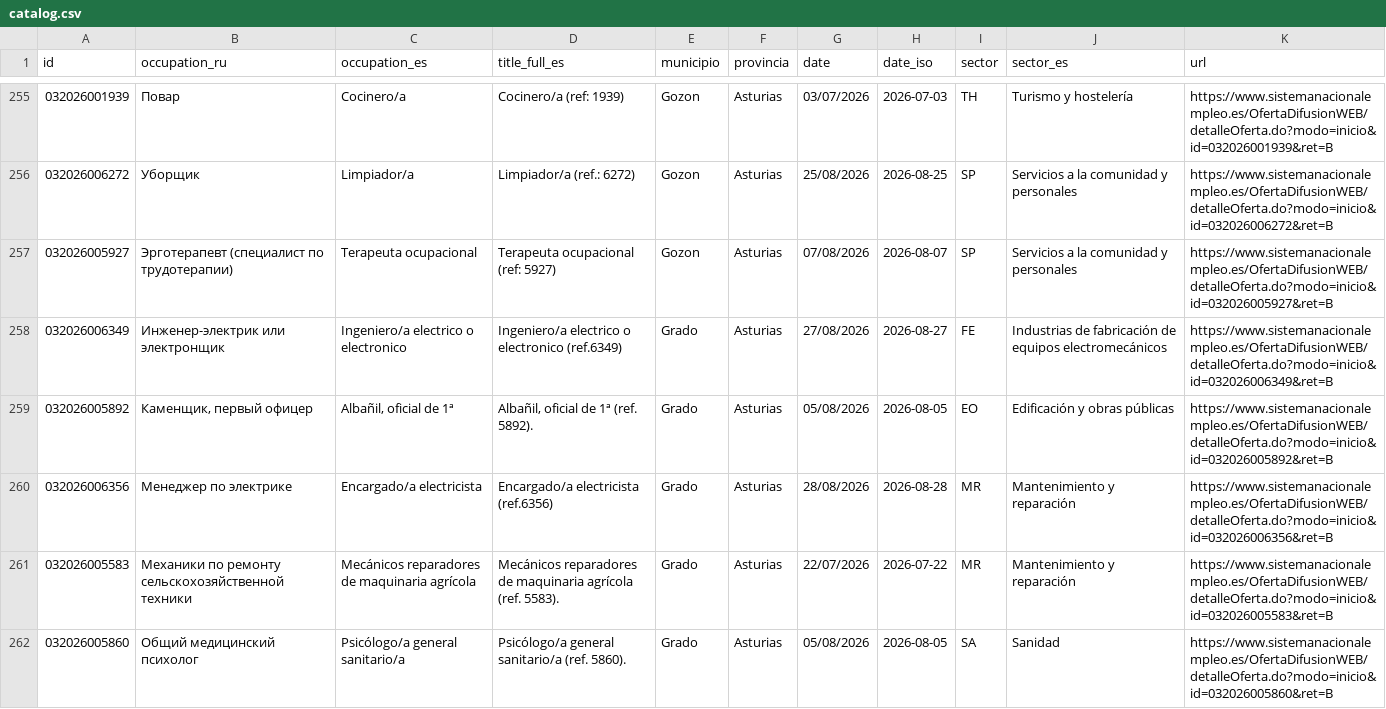
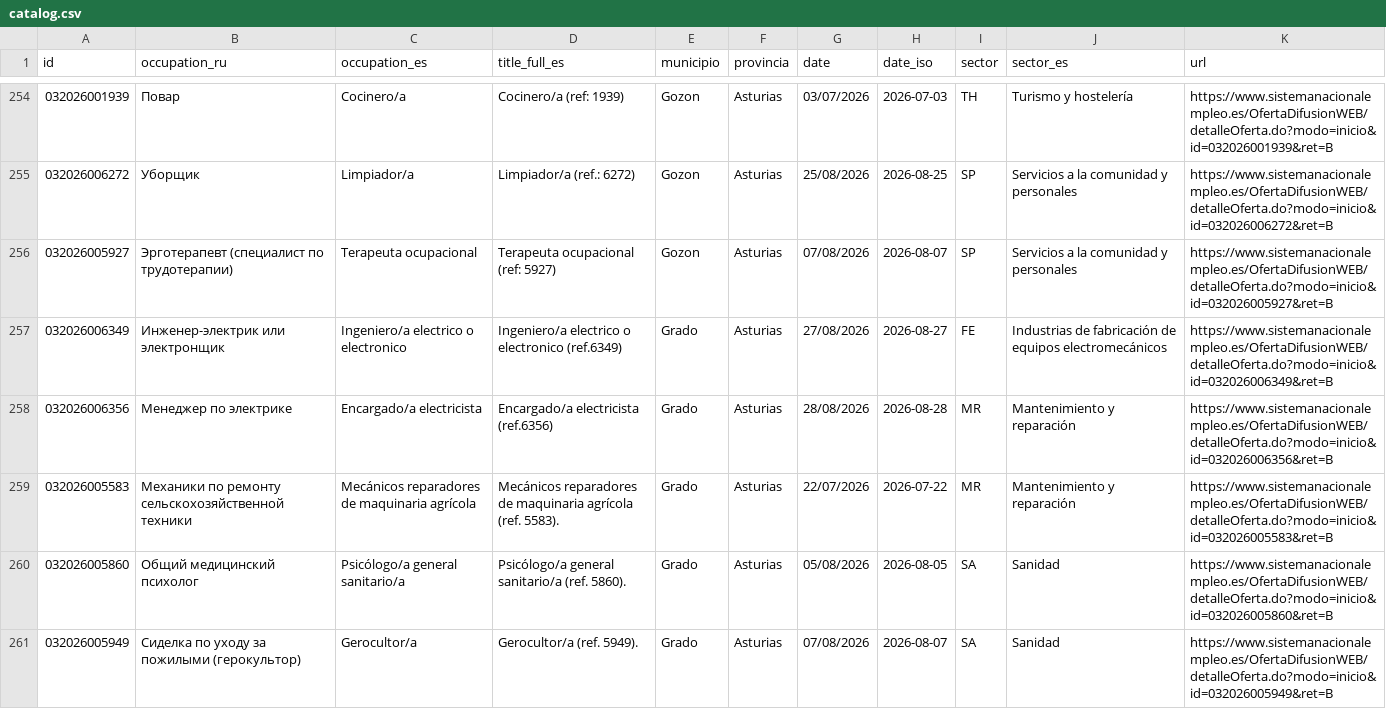
Before and after one commit to RealBuddy/sepe-jobs, a CSV file: catalog.csv, drawn as a sheet; only a part is shown, gaps mark what is left out; the shorter side is filled out with more unchanged rows; the diff covers the shown part only.

```diff
--- a/catalog.csv
+++ b/catalog.csv
@@ -258,3 +257,2 @@
 032026006349,Инженер-электрик или электронщик,Ingeniero/a electrico o electronico,Ingeniero/a electrico o electronico (ref.6349),Grado,Asturias,27/08/2026,2026-08-27,FE,Industrias de fabricación de equipos electromecánicos,https://www.sistemanacionalempleo.es/OfertaDifusionWEB/detalleOferta.do?modo=inicio&id=032026006349&ret=B
-032026005892,"Каменщик, первый офицер","Albañil, oficial de 1ª","Albañil, oficial de 1ª (ref. 5892).",Grado,Asturias,05/08/2026,2026-08-05,EO,Edificación y obras públicas,https://www.sistemanacionalempleo.es/OfertaDifusionWEB/detalleOferta.do?modo=inicio&id=032026005892&ret=B
 032026006356,Менеджер по электрике,Encargado/a electricista,Encargado/a electricista (ref.6356),Grado,Asturias,28/08/2026,2026-08-28,MR,Mantenimiento y reparación,https://www.sistemanacionalempleo.es/OfertaDifusionWEB/detalleOferta.do?modo=inicio&id=032026006356&ret=B
```
Also changed, not shown: 4 removed rows elsewhere in this file, 8 other files.
